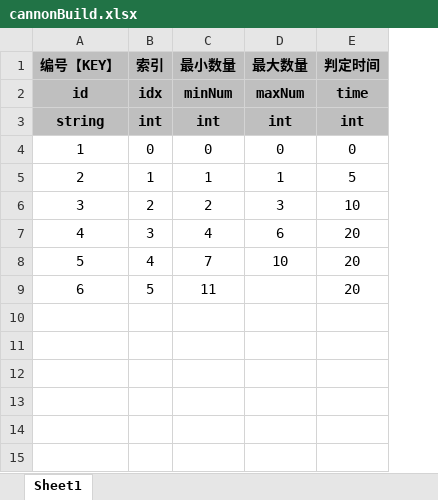
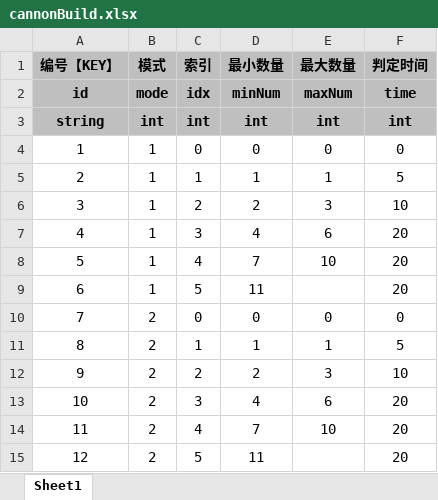
Before and after one commit to UNANSWANG/LieFlat, an Excel workbook: excel/cannonBuild.xlsx, sheet Sheet1, drawn as a sheet; values as stored, in another font and other column widths than the file's, no borders; the diff names each change by its address in the sheet, - before the commit and + after, or states it on an @@ line.

```diff
--- a/excel/cannonBuild.xlsx (sheet Sheet1)
+++ b/excel/cannonBuild.xlsx (sheet Sheet1)
+column B (模式), rows 2-9: mode | int | 1 | 1 | 1 | 1 | 1 | 1
+row 10: 7 | 2 | 0 | 0 | 0 | 0
+row 11: 8 | 2 | 1 | 1 | 1 | 5
+row 12: 9 | 2 | 2 | 2 | 3 | 10
+row 13: 10 | 2 | 3 | 4 | 6 | 20
+row 14: 11 | 2 | 4 | 7 | 10 | 20
+row 15: 12 | 2 | 5 | 11 |  | 20
```
Also changed, not shown: excel/robotDifficulty.xlsx, 4 other files.
